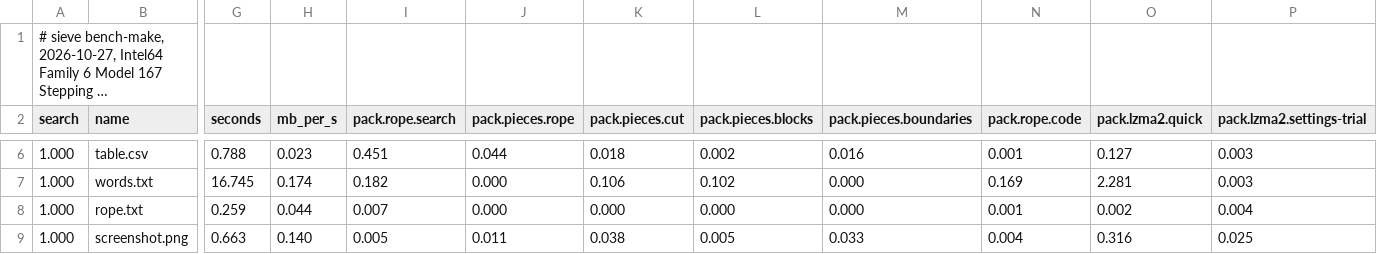
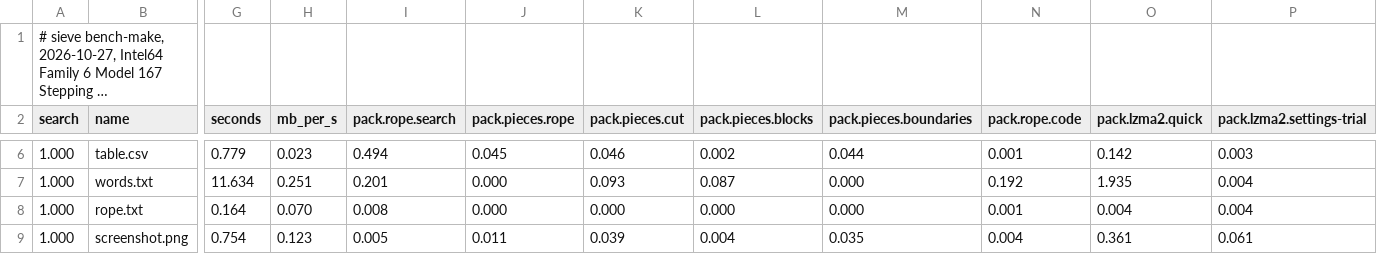
Before and after one commit to Thor110/Potentia, a TSV file: Sieve/results/bench-make-quick-2026-10-27.tsv, drawn as a sheet; only a part is shown, gaps mark what is left out; long unchanged cells end in …; the diff covers the shown part only; the diff names each change by its address in the sheet, - before the commit and + after, or states it on an @@ line.

```diff
--- a/Sieve/results/bench-make-quick-2026-10-27.tsv
+++ b/Sieve/results/bench-make-quick-2026-10-27.tsv
-G6 (seconds): 0.788
+G6 (seconds): 0.779
-I6 (pack.rope.search): 0.451
+I6 (pack.rope.search): 0.494
-J6 (pack.pieces.rope): 0.044
+J6 (pack.pieces.rope): 0.045
-K6 (pack.pieces.cut): 0.018
+K6 (pack.pieces.cut): 0.046
-M6 (pack.pieces.boundaries): 0.016
+M6 (pack.pieces.boundaries): 0.044
-O6 (pack.lzma2.quick): 0.127
+O6 (pack.lzma2.quick): 0.142
-G7 (seconds): 16.745
+G7 (seconds): 11.634
-H7 (mb_per_s): 0.174
+H7 (mb_per_s): 0.251
-I7 (pack.rope.search): 0.182
+I7 (pack.rope.search): 0.201
-K7 (pack.pieces.cut): 0.106
+K7 (pack.pieces.cut): 0.093
-L7 (pack.pieces.blocks): 0.102
+L7 (pack.pieces.blocks): 0.087
-N7 (pack.rope.code): 0.169
+N7 (pack.rope.code): 0.192
-O7 (pack.lzma2.quick): 2.281
+O7 (pack.lzma2.quick): 1.935
-P7 (pack.lzma2.settings-trial): 0.003
+P7 (pack.lzma2.settings-trial): 0.004
-G8 (seconds): 0.259
+G8 (seconds): 0.164
-H8 (mb_per_s): 0.044
+H8 (mb_per_s): 0.070
-I8 (pack.rope.search): 0.007
+I8 (pack.rope.search): 0.008
-O8 (pack.lzma2.quick): 0.002
+O8 (pack.lzma2.quick): 0.004
-G9 (seconds): 0.663
+G9 (seconds): 0.754
-H9 (mb_per_s): 0.140
+H9 (mb_per_s): 0.123
-K9 (pack.pieces.cut): 0.038
+K9 (pack.pieces.cut): 0.039
-L9 (pack.pieces.blocks): 0.005
+L9 (pack.pieces.blocks): 0.004
-M9 (pack.pieces.boundaries): 0.033
+M9 (pack.pieces.boundaries): 0.035
-O9 (pack.lzma2.quick): 0.316
+O9 (pack.lzma2.quick): 0.361
-P9 (pack.lzma2.settings-trial): 0.025
+P9 (pack.lzma2.settings-trial): 0.061
```
Also changed, not shown: 90 edited cells elsewhere in this file, Sieve/metrics/index.tsv, 17 other files.
